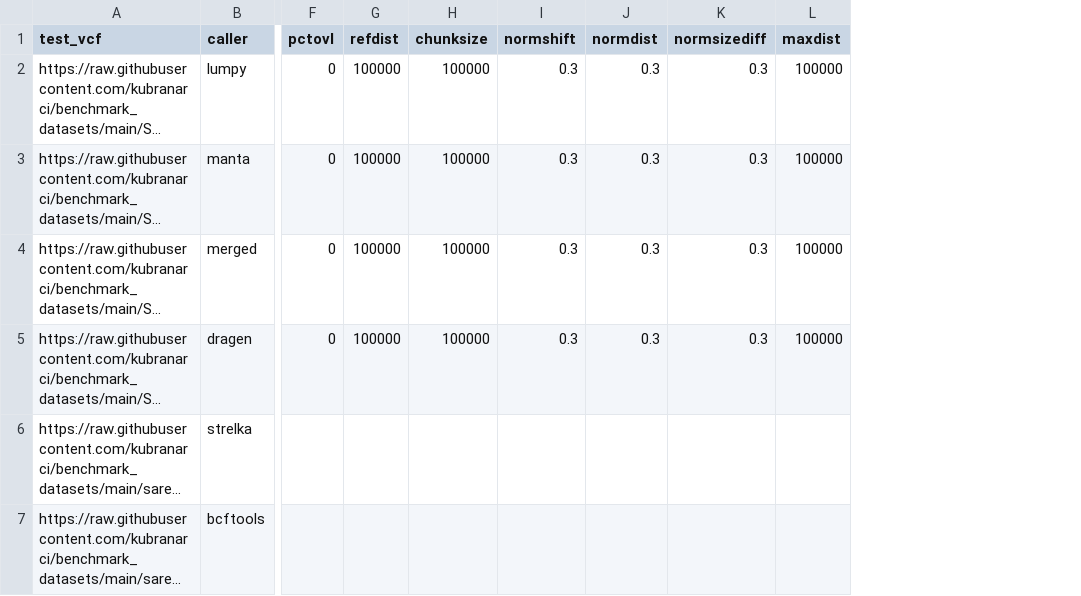
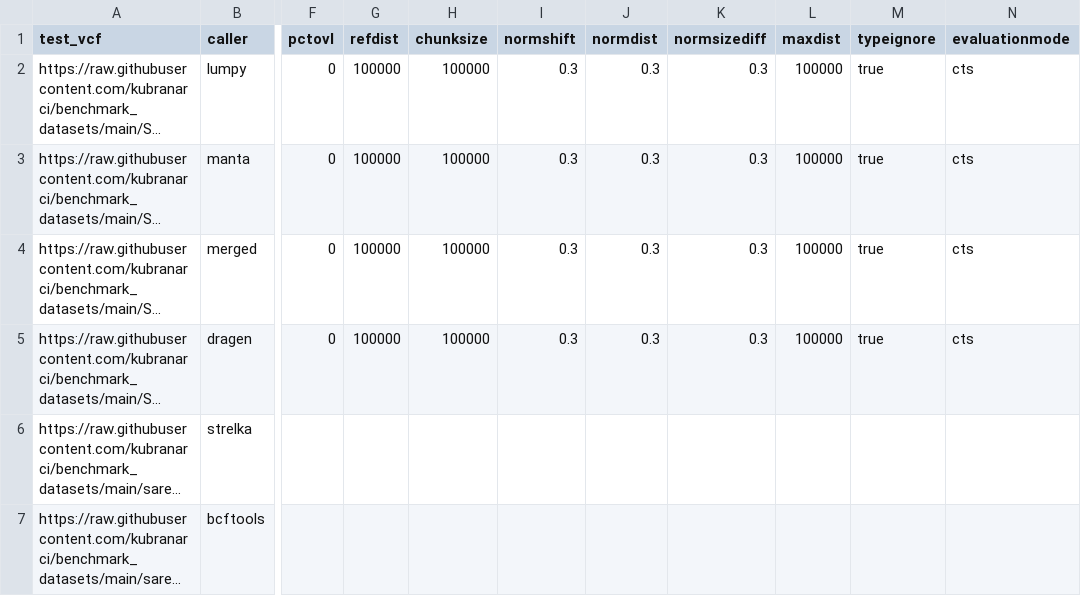
Before and after one commit to nf-core/variantbenchmarking, a CSV file: assets/samplesheet_full.csv, drawn as a sheet; only a part is shown, gaps mark what is left out; long unchanged cells end in …; the diff names each change by its address in the sheet, - before the commit and + after, or states it on an @@ line.

```diff
--- a/assets/samplesheet_full.csv
+++ b/assets/samplesheet_full.csv
+column M (typeignore), rows 2-5: all true
+column N (evaluationmode), rows 2-5: all cts
```
Also changed, not shown: 3 other files.
